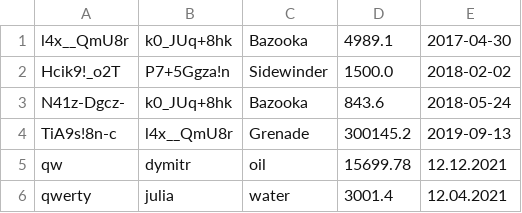
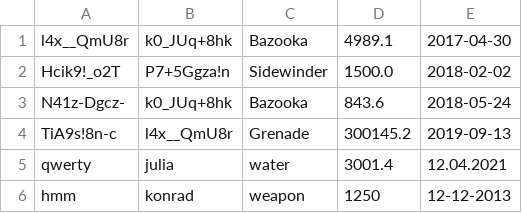
Before and after one commit to damianTrybuszek/Secure-ERP, a CSV file: model/sales/sales.csv, drawn as a sheet; removed rows and columns are numbered as before the commit, all else as after; the diff names each change by its address in the sheet, - before the commit and + after, or states it on an @@ line.

```diff
--- a/model/sales/sales.csv
+++ b/model/sales/sales.csv
-row 5: qw | dymitr | oil | 15699.78 | 12.12.2021
+row 6: hmm | konrad | weapon | 1250 | 12-12-2013
```
Also changed, not shown: 1 other file.
